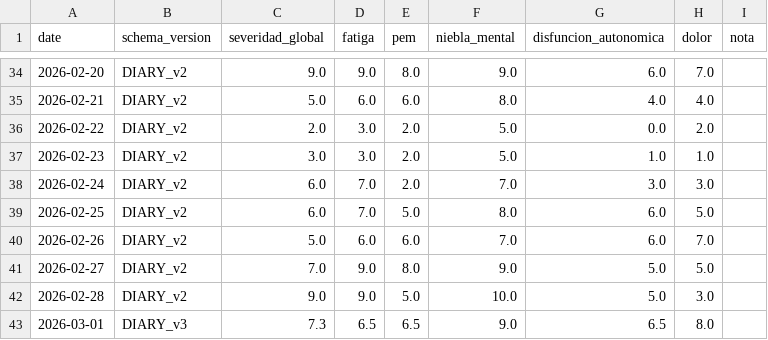
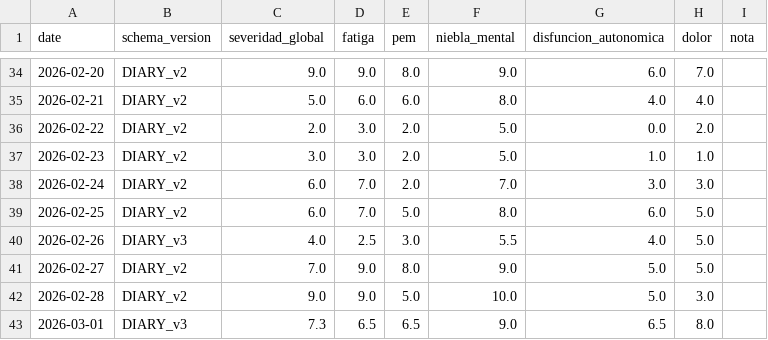
Before and after one commit to kinetica-IA/portfolio-alfie, a CSV file: data/diary_live.csv, drawn as a sheet; only a part is shown, gaps mark what is left out.

Commit message:
diary: update symptoms 2026-02-26

```diff
--- a/data/diary_live.csv
+++ b/data/diary_live.csv
@@ -39,3 +39,3 @@ date,schema_version,severidad_global,fatiga,pem,niebla_mental,disfuncion_autonom
 2026-02-25,DIARY_v2,6.0,7.0,5.0,8.0,6.0,5.0,
-2026-02-26,DIARY_v2,5.0,6.0,6.0,7.0,6.0,7.0,
+2026-02-26,DIARY_v3,4.0,2.5,3.0,5.5,4.0,5.0,
 2026-02-27,DIARY_v2,7.0,9.0,8.0,9.0,5.0,5.0,
```
